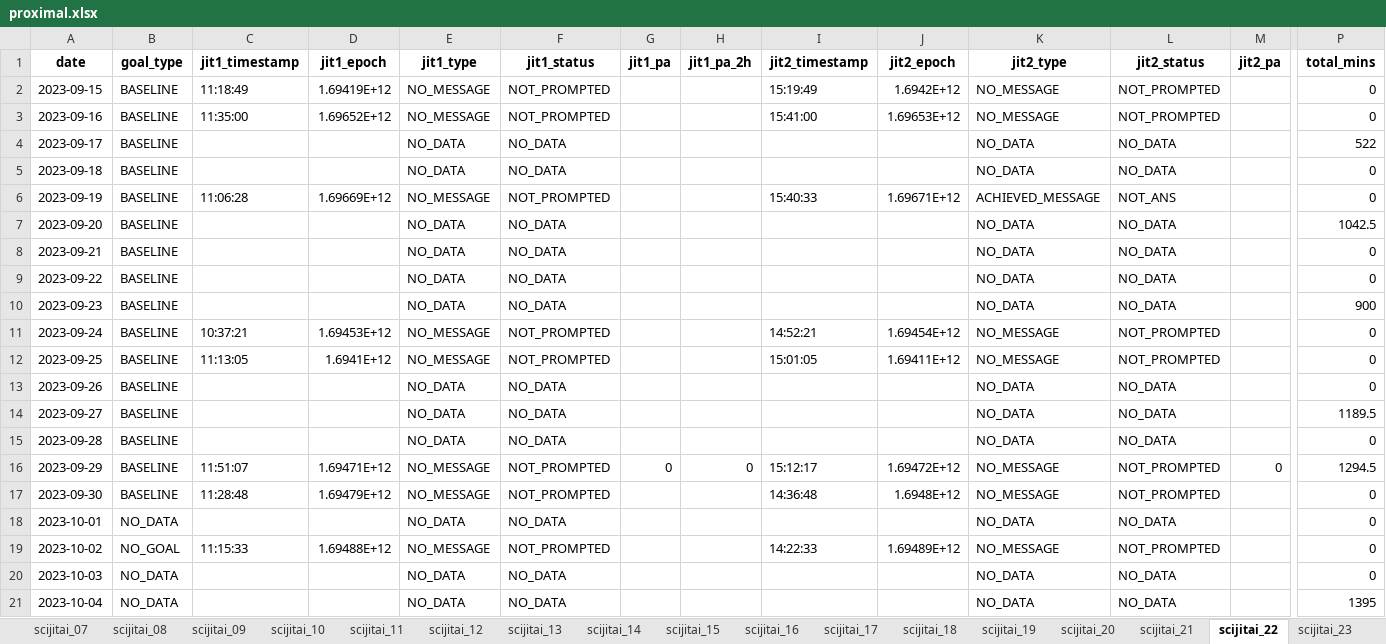
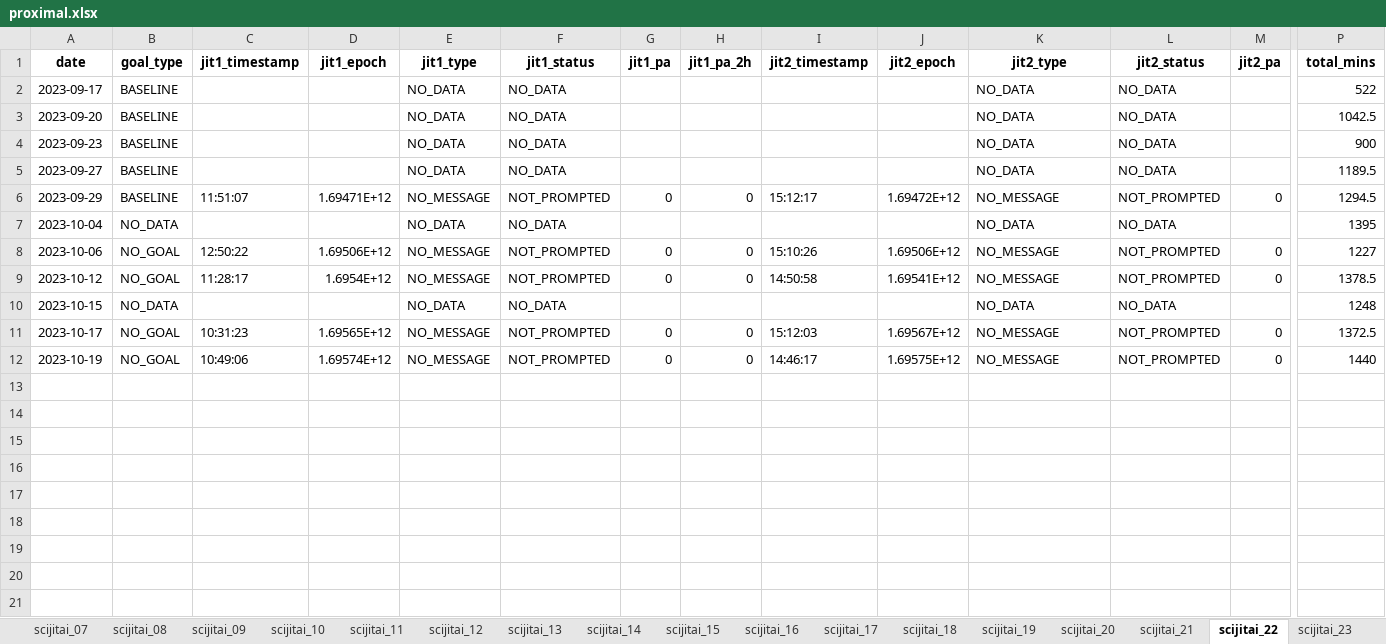
Before and after one commit to hvrlxy/sciJitaiScript, an Excel workbook: proximal.xlsx, sheet scijitai_22, drawn as a sheet; only a part is shown, gaps mark what is left out; the shorter side is filled out with more unchanged rows; values as stored, in another font and other column widths than the file's, no borders; rows hold the shown columns only; the diff covers the shown part only; the diff names each change by its address in the sheet, - before the commit and + after, or states it on an @@ line.

```diff
--- a/proximal.xlsx (sheet scijitai_22)
+++ b/proximal.xlsx (sheet scijitai_22)
-row 2: 2023-09-15 | BASELINE | 11:18:49 | 1.69419E+12 | NO_MESSAGE | NOT_PROMPTED |  |  | 15:19:49 | 1.6942E+12 | NO_MESSAGE | NOT_PROMPTED |  | 0
-row 3: 2023-09-16 | BASELINE | 11:35:00 | 1.69652E+12 | NO_MESSAGE | NOT_PROMPTED |  |  | 15:41:00 | 1.69653E+12 | NO_MESSAGE | NOT_PROMPTED |  | 0
-row 5: 2023-09-18 | BASELINE |  |  | NO_DATA | NO_DATA |  |  |  |  | NO_DATA | NO_DATA |  | 0
-row 6: 2023-09-19 | BASELINE | 11:06:28 | 1.69669E+12 | NO_MESSAGE | NOT_PROMPTED |  |  | 15:40:33 | 1.69671E+12 | ACHIEVED_MESSAGE | NOT_ANS |  | 0
-row 8: 2023-09-21 | BASELINE |  |  | NO_DATA | NO_DATA |  |  |  |  | NO_DATA | NO_DATA |  | 0
-row 9: 2023-09-22 | BASELINE |  |  | NO_DATA | NO_DATA |  |  |  |  | NO_DATA | NO_DATA |  | 0
-row 11: 2023-09-24 | BASELINE | 10:37:21 | 1.69453E+12 | NO_MESSAGE | NOT_PROMPTED |  |  | 14:52:21 | 1.69454E+12 | NO_MESSAGE | NOT_PROMPTED |  | 0
-row 12: 2023-09-25 | BASELINE | 11:13:05 | 1.6941E+12 | NO_MESSAGE | NOT_PROMPTED |  |  | 15:01:05 | 1.69411E+12 | NO_MESSAGE | NOT_PROMPTED |  | 0
-row 13: 2023-09-26 | BASELINE |  |  | NO_DATA | NO_DATA |  |  |  |  | NO_DATA | NO_DATA |  | 0
-row 15: 2023-09-28 | BASELINE |  |  | NO_DATA | NO_DATA |  |  |  |  | NO_DATA | NO_DATA |  | 0
-row 17: 2023-09-30 | BASELINE | 11:28:48 | 1.69479E+12 | NO_MESSAGE | NOT_PROMPTED |  |  | 14:36:48 | 1.6948E+12 | NO_MESSAGE | NOT_PROMPTED |  | 0
-row 18: 2023-10-01 | NO_DATA |  |  | NO_DATA | NO_DATA |  |  |  |  | NO_DATA | NO_DATA |  | 0
-row 19: 2023-10-02 | NO_GOAL | 11:15:33 | 1.69488E+12 | NO_MESSAGE | NOT_PROMPTED |  |  | 14:22:33 | 1.69489E+12 | NO_MESSAGE | NOT_PROMPTED |  | 0
-row 20: 2023-10-03 | NO_DATA |  |  | NO_DATA | NO_DATA |  |  |  |  | NO_DATA | NO_DATA |  | 0
```
Also changed, not shown: 101 removed rows elsewhere in this sheet, sheet scijitai_04, sheet scijitai_05, sheet scijitai_24, sheet scijitai_01, sheet scijitai_11, sheet scijitai_20, 34 more sheets, other sheet tabs, 5 other files.
